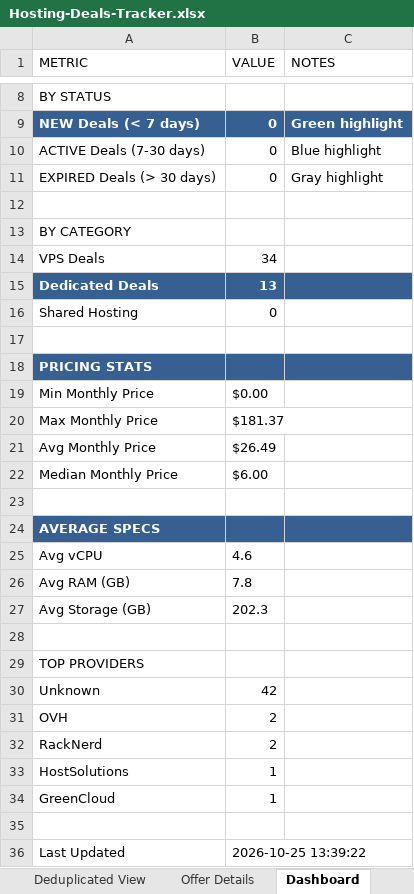
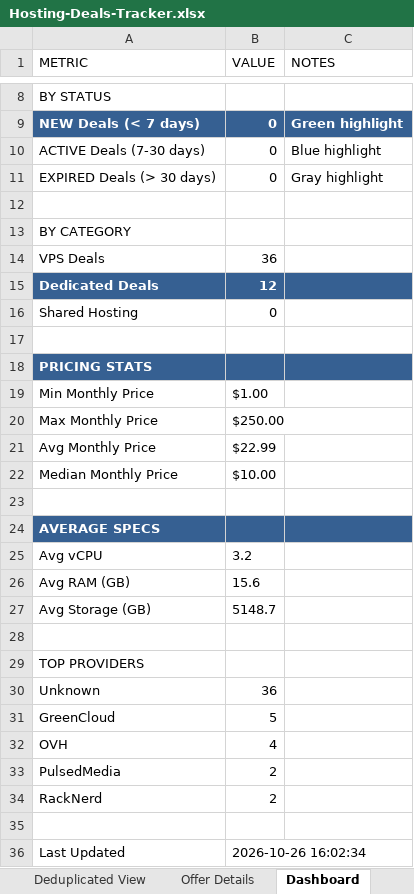
Before and after one commit to bojak83318/hosting-deals-tracker, an Excel workbook: output/Hosting-Deals-Tracker.xlsx, sheet Dashboard, drawn as a sheet; only a part is shown, gaps mark what is left out; values as stored, in another font and other column widths than the file's, no borders; removed rows and columns are numbered as before the commit, all else as after; the diff names each change by its address in the sheet, - before the commit and + after, or states it on an @@ line.

```diff
--- a/output/Hosting-Deals-Tracker.xlsx (sheet Dashboard)
+++ b/output/Hosting-Deals-Tracker.xlsx (sheet Dashboard)
-B14 (VALUE): 34
+B14 (VALUE): 36
-B15 (VALUE): 13
+B15 (VALUE): 12
-B19 (VALUE): $0.00
+B19 (VALUE): $1.00
-B20 (VALUE): $181.37
+B20 (VALUE): $250.00
-B21 (VALUE): $26.49
+B21 (VALUE): $22.99
-B22 (VALUE): $6.00
+B22 (VALUE): $10.00
-B25 (VALUE): 4.6
+B25 (VALUE): 3.2
-B26 (VALUE): 7.8
+B26 (VALUE): 15.6
-B27 (VALUE): 202.3
+B27 (VALUE): 5148.7
-B30 (VALUE): 42
+B30 (VALUE): 36
+row 31: GreenCloud | 5
-B32 (VALUE): 2
+B32 (VALUE): 4
+row 33: PulsedMedia | 2
-row 33: HostSolutions | 1
-row 34: GreenCloud | 1
-B36 (VALUE): 2026-10-25 13:39:22
+B36 (VALUE): 2026-10-26 16:02:34
```
Also changed, not shown: sheet Raw Data, sheet Deals Tracker, sheet Deduplicated View, sheet Offer Details, 1 other file.
